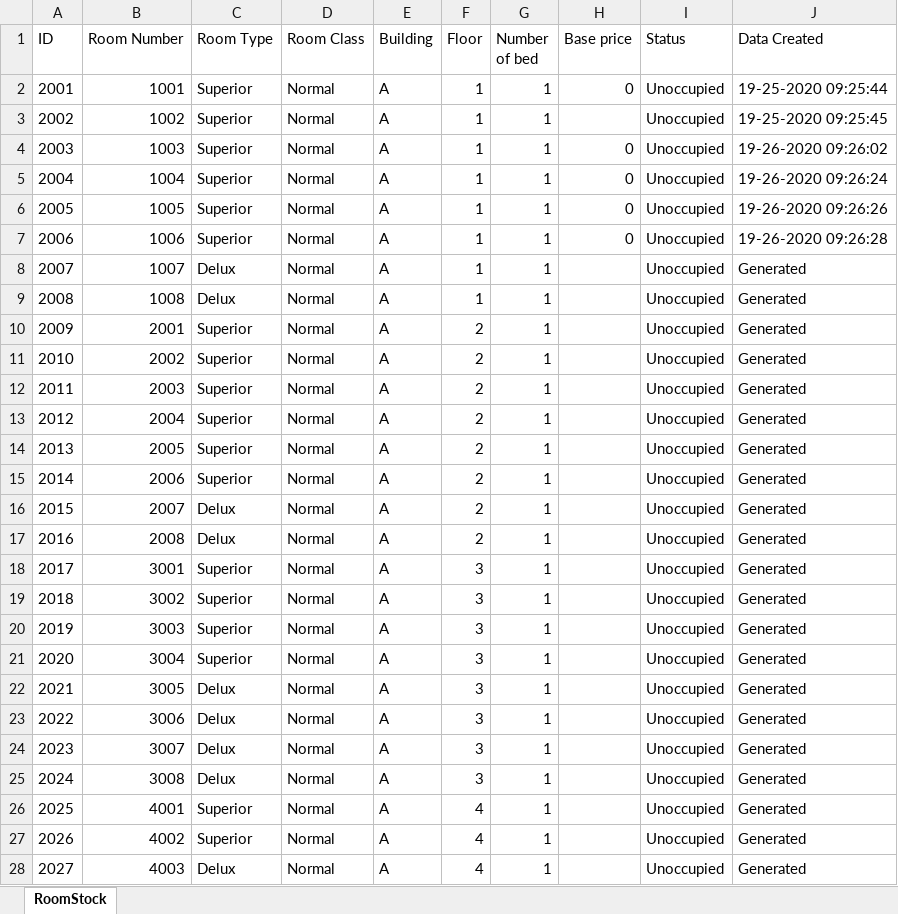
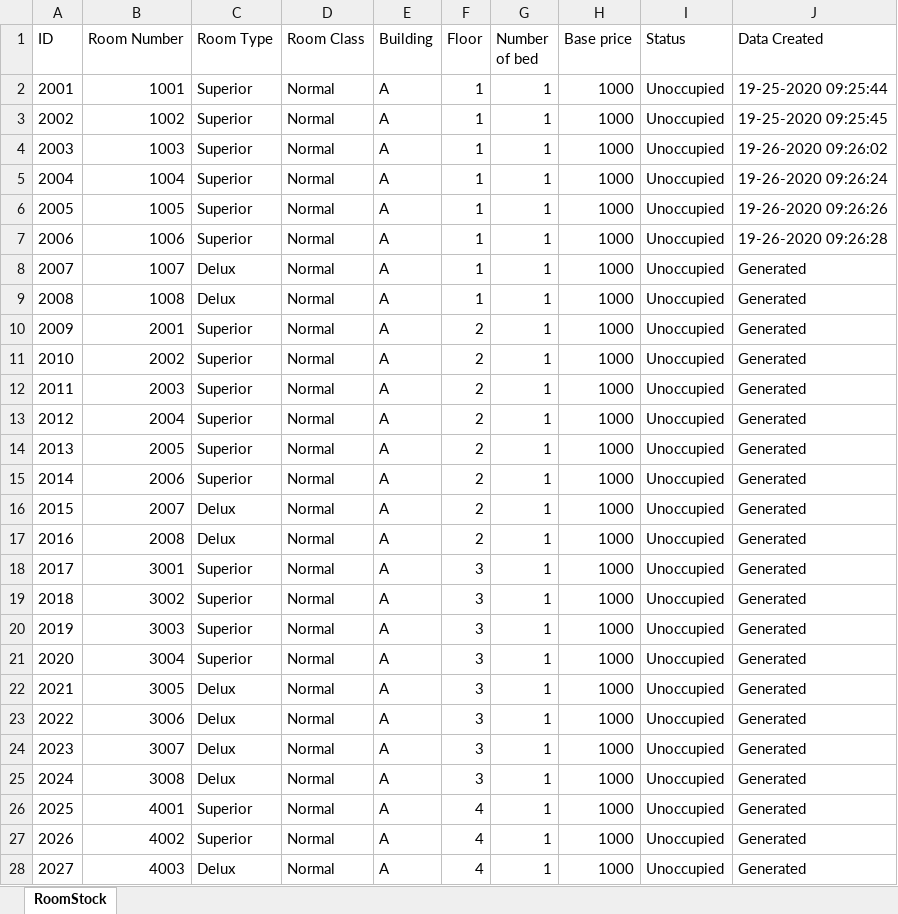
Before and after one commit to redzenova/iHotel, an Excel workbook: build/classes/db/RoomStock.xlsx, sheet RoomStock, drawn as a sheet; only a part is shown; values as stored, in another font and other column widths than the file's, no borders; the diff covers the shown part only; the diff names each change by its address in the sheet, - before the commit and + after, or states it on an @@ line.

Commit message:
Update table
-- Fix User Class
-- Fix Room Class
-- Fix RoomManagement Class

```diff
--- a/build/classes/db/RoomStock.xlsx (sheet RoomStock)
+++ b/build/classes/db/RoomStock.xlsx (sheet RoomStock)
-H2 (Base price): 0
+H2 (Base price): 1000
-H3 (Base price): (empty)
+H3 (Base price): 1000
-H4:H7 (Base price): 0
+H4:H7 (Base price): 1000
-H8:H28 (Base price): (empty)
+H8:H28 (Base price): 1000
```
Also changed, not shown: 1 removed row and 39 edited cells elsewhere in this sheet, src/db/RoomStock.xlsx, 8 other files.
